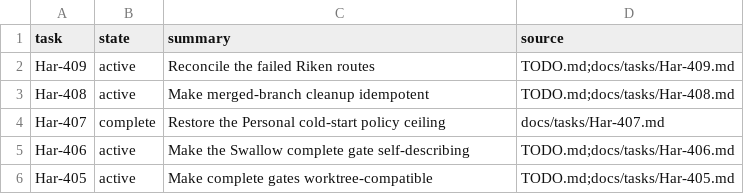
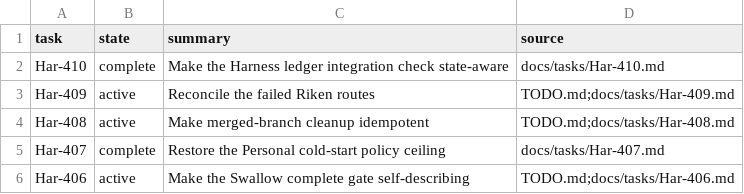
Before and after one commit to rioyokotalab/harness, a TSV file: docs/tasks/index.tsv, drawn as a sheet; only a part is shown; the shorter side is filled out with more unchanged rows.

```diff
--- a/docs/tasks/index.tsv
+++ b/docs/tasks/index.tsv
@@ -1,2 +1,3 @@
 task	state	summary	source
+Har-410	complete	Make the Harness ledger integration check state-aware	docs/tasks/Har-410.md
 Har-409	active	Reconcile the failed Riken routes	TODO.md;docs/tasks/Har-409.md
```
Also changed, not shown: 19 other files.
